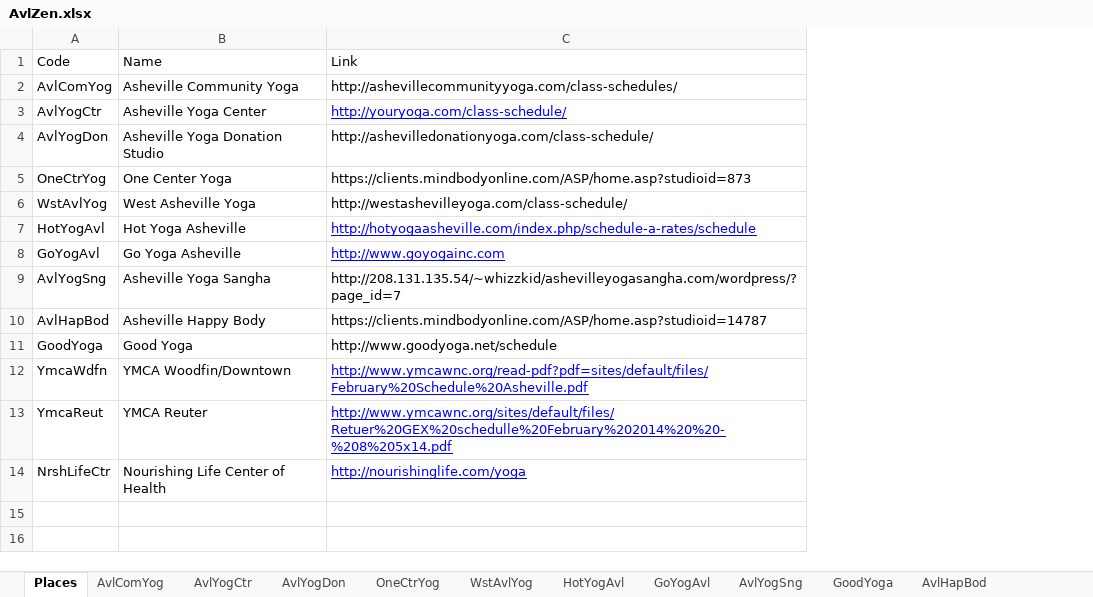
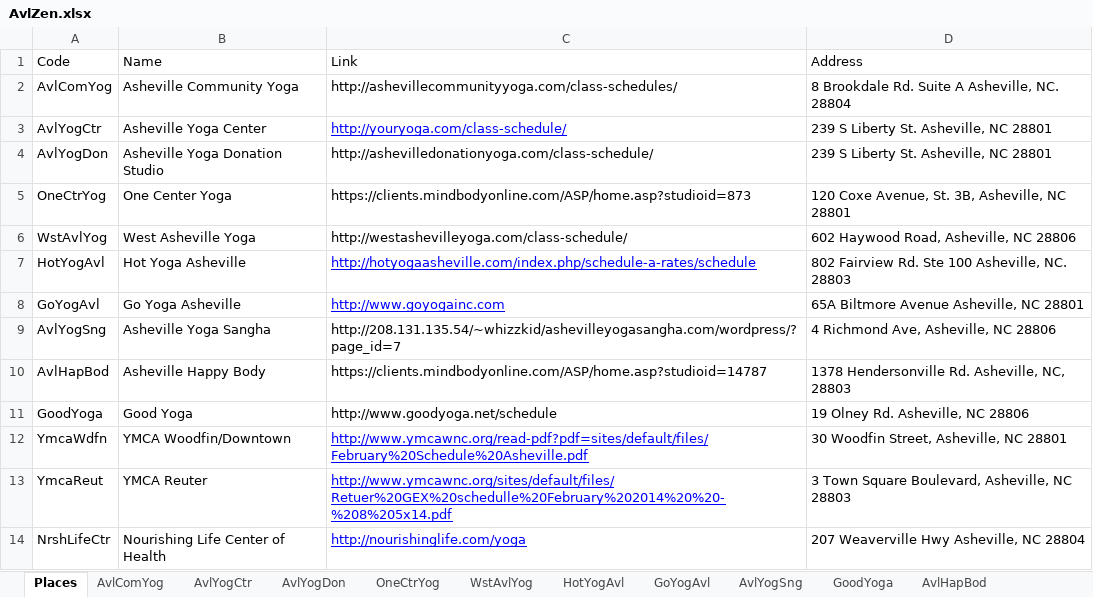
Before and after one commit to holtdan/AvlZen, an Excel workbook: AvlZen/App_Data/AvlZen.xlsx, sheet Places, drawn as a sheet; values as stored, in another font and other column widths than the file's, no borders; the diff names each change by its address in the sheet, - before the commit and + after, or states it on an @@ line.

```diff
--- a/AvlZen/App_Data/AvlZen.xlsx (sheet Places)
+++ b/AvlZen/App_Data/AvlZen.xlsx (sheet Places)
+column D (Address), rows 2-14: 8 Brookdale Rd. Suite A Asheville, NC. 28804 | 239 S Liberty St. Asheville, NC 28801 | 239 S Liberty St. Asheville, NC 28801 | 120 Coxe Avenue, St. 3B, Asheville, NC 28801 | 602 Haywood Road, Asheville, NC 28806 | 802 Fairview Rd. Ste 100 Asheville, NC. 28803 | 65A Biltmore Avenue Asheville, NC 28801 | 4 Richmond Ave, Asheville, NC 28806 | 1378 Hendersonville Rd. Asheville, NC, 28803 | 19 Olney Rd. Asheville, NC 28806 | 30 Woodfin Street, Asheville, NC 28801 | 3 Town Square Boulevard, Asheville, NC 28803 | 207 Weaverville Hwy Asheville, NC 28804
```
Also changed, not shown: 6 other files.
